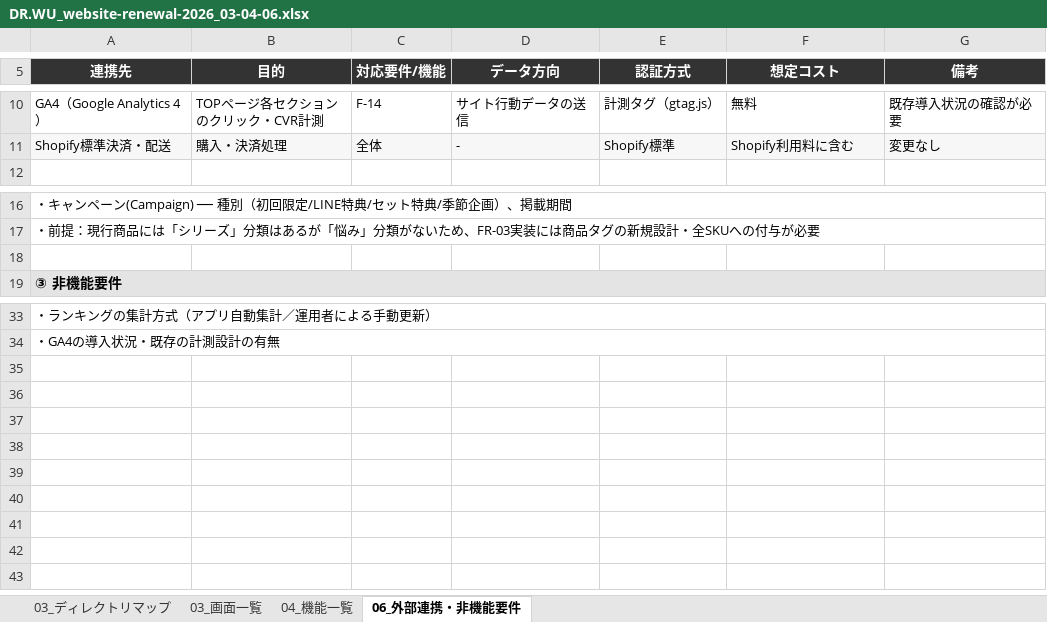
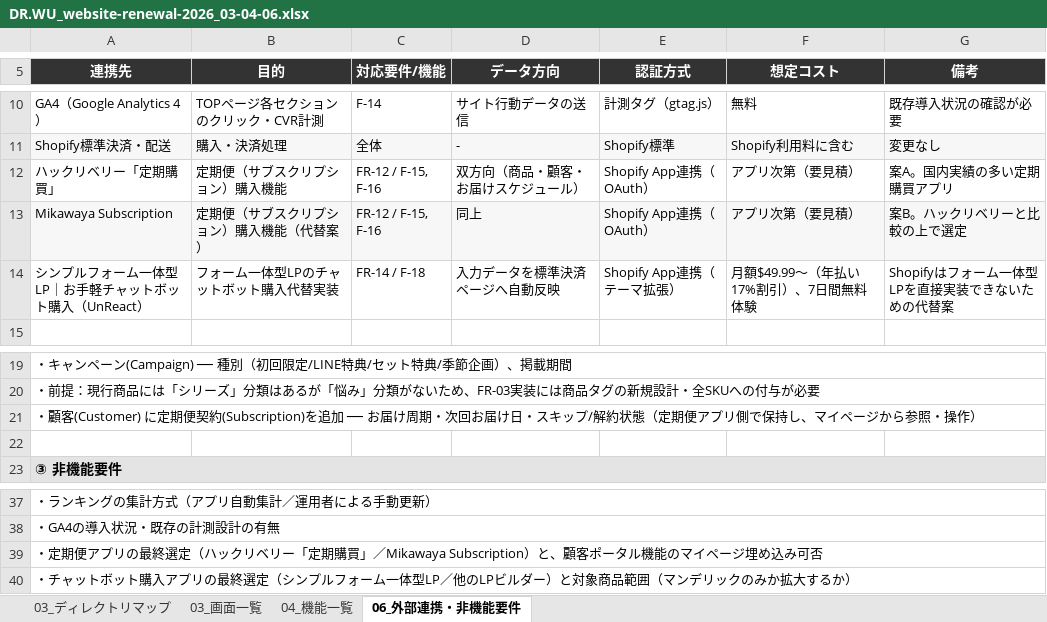
Before and after one commit to kyo-hey-matsumoto/claude, an Excel workbook: clients/drwu/website-renewal-2026/DR.WU_website-renewal-2026_03-04-06.xlsx, sheet 06_外部連携・非機能要件, drawn as a sheet; only a part is shown, gaps mark what is left out; values as stored, in another font and other column widths than the file's, no borders; the diff names each change by its address in the sheet, - before the commit and + after, or states it on an @@ line.

Commit message:
DR.WU: 定期便・マイページ・フォーム一体型LP(チャットボット購入)を追加
要件: FR-12(定期便サブスクリプション)/FR-13(マイページ: 定期便管理+
ポイント管理)/FR-14(フォーム一体型LP、Shopify制約のためチャットボット
購入方式で代替)を追加し、01-08全ドキュメントに反映。

- 03: MYPAGE/CHATBOT-LP区分の新規行、SERIES-マンデリックに定期便オプション追加
- 03画面一覧: SCR-23〜26追加(マイページ3画面+チャットボット購入LP)
- 04: F-15〜18追加(定期便/マイページ2タブ/チャットボット購入)
- 06: 定期便アプリ2候補(ハックリベリー/Mikawaya)、チャットボット購入アプリ
  (シンプルフォーム一体型LP/UnReact、月額$49.99〜)を外部連携に追加
- 07: WBSに新規タスク追加、スケジュールをWeek17まで拡張(約4ヶ月強)
- 08: 定期便/マイページ/チャットボット購入LPのテスト項目追加(T-19〜23)
- クライアント提出用xlsxを再生成、再生成用スクリプトをプロジェクトに保存

```diff
--- a/clients/drwu/website-renewal-2026/DR.WU_website-renewal-2026_03-04-06.xlsx (sheet 06_外部連携・非機能要件)
+++ b/clients/drwu/website-renewal-2026/DR.WU_website-renewal-2026_03-04-06.xlsx (sheet 06_外部連携・非機能要件)
+row 12: ハックリベリー「定期購買」 | 定期便（サブスクリプション）購入機能 | FR-12 / F-15, F-16 | 双方向（商品・顧客・お届けスケジュール） | Shopify App連携（OAuth） | アプリ次第（要見積） | 案A。国内実績の多い定期購買アプリ
+row 13: Mikawaya Subscription | 定期便（サブスクリプション）購入機能（代替案） | FR-12 / F-15, F-16 | 同上 | Shopify App連携（OAuth） | アプリ次第（要見積） | 案B。ハックリベリーと比較の上で選定
+row 14: シンプルフォーム一体型LP｜お手軽チャットボット購入（UnReact） | フォーム一体型LPのチャットボット購入代替実装 | FR-14 / F-18 | 入力データを標準決済ページへ自動反映 | Shopify App連携（テーマ拡張） | 月額$49.99〜（年払い17%割引）、7日間無料体験 | Shopifyはフォーム一体型LPを直接実装できないための代替案
+row 21: ・顧客(Customer) に定期便契約(Subscription)を追加 ── お届け周期・次回お届け日・スキップ/解約状態（定期便アプリ側で保持し、マイページから参照・操作）
+row 39: ・定期便アプリの最終選定（ハックリベリー「定期購買」／Mikawaya Subscription）と、顧客ポータル機能のマイページ埋め込み可否
+row 40: ・チャットボット購入アプリの最終選定（シンプルフォーム一体型LP／他のLPビルダー）と対象商品範囲（マンデリックのみか拡大するか）
```
Also changed, not shown: sheet 03_ディレクトリマップ, sheet 04_機能一覧, sheet 03_画面一覧, 10 other files.
